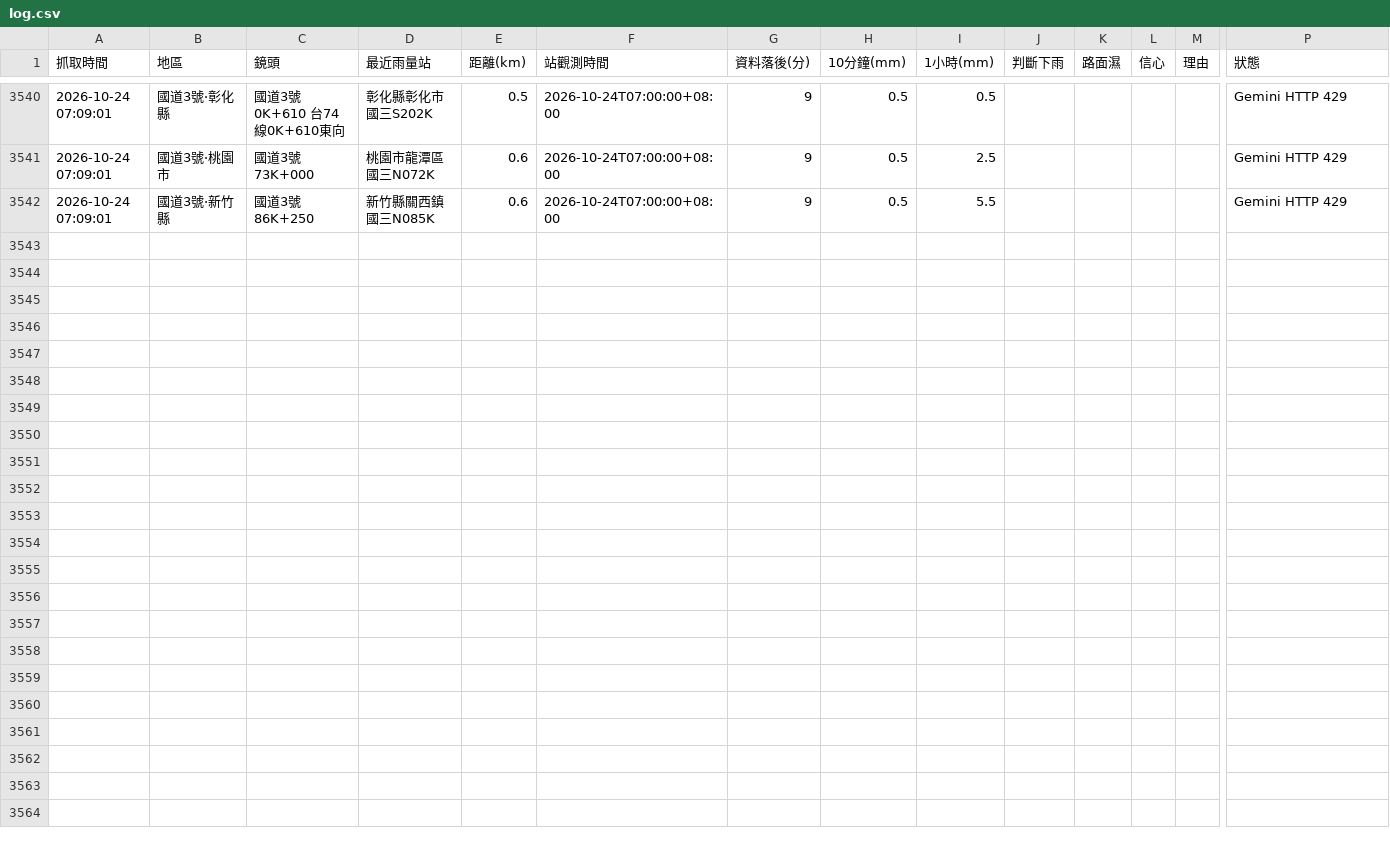
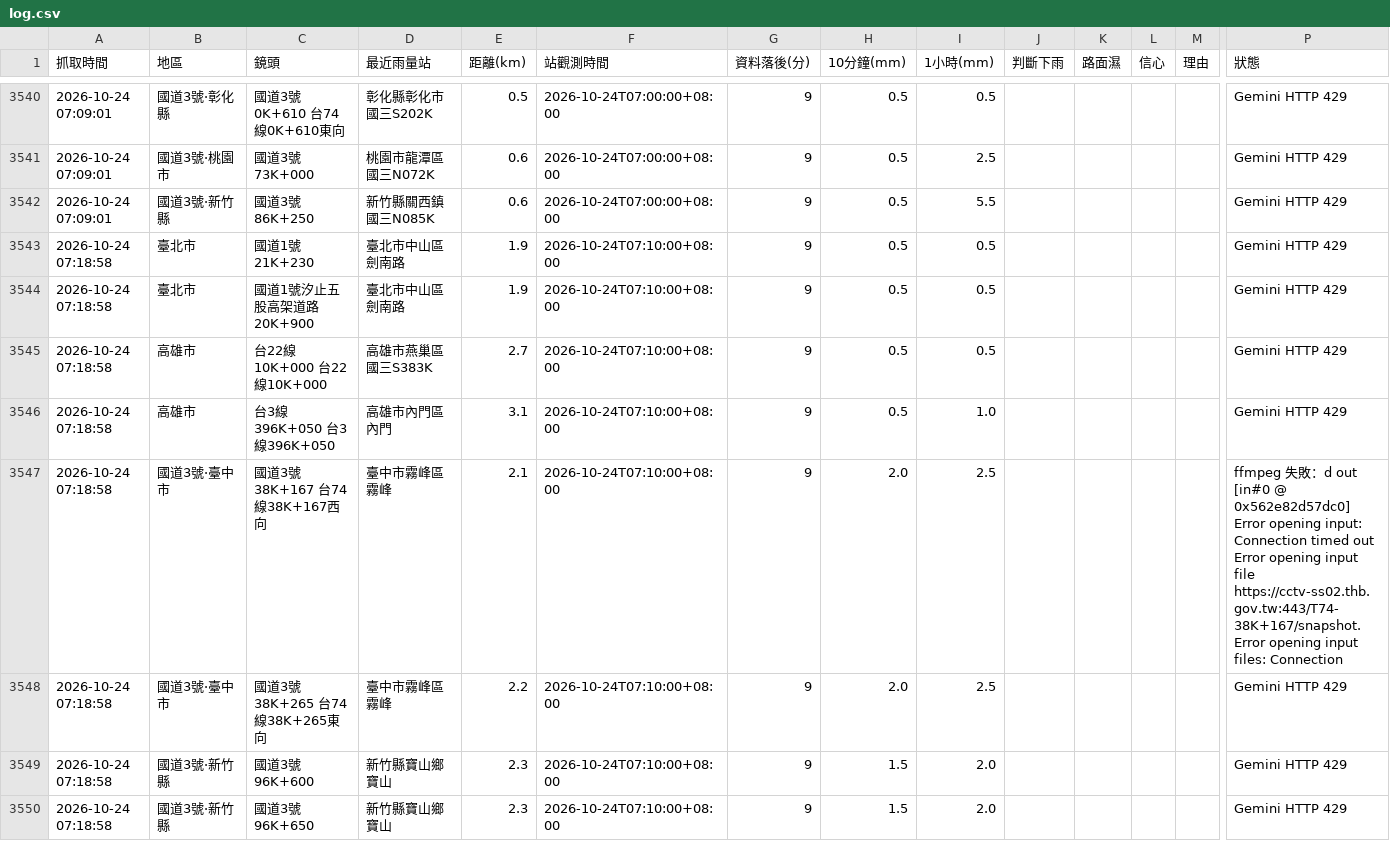
Before and after one commit to bigtime0426/rain-monitor, a CSV file: log.csv, drawn as a sheet; only a part is shown, gaps mark what is left out; rows hold the shown columns only; ↵ is a line break in a cell; the diff covers the shown part only; the diff names each change by its address in the sheet, - before the commit and + after, or states it on an @@ line.

```diff
--- a/log.csv
+++ b/log.csv
+row 3543: 2026-10-24 07:18:58 | 臺北市 | 國道1號 21K+230 | 臺北市中山區 劍南路 | 1.9 | 2026-10-24T07:10:00+08:00 | 9 | 0.5 | 0.5 |  |  |  |  | Gemini HTTP 429
+row 3544: 2026-10-24 07:18:58 | 臺北市 | 國道1號汐止五股高架道路 20K+900 | 臺北市中山區 劍南路 | 1.9 | 2026-10-24T07:10:00+08:00 | 9 | 0.5 | 0.5 |  |  |  |  | Gemini HTTP 429
+row 3545: 2026-10-24 07:18:58 | 高雄市 | 台22線 10K+000 台22線10K+000 | 高雄市燕巢區 國三S383K | 2.7 | 2026-10-24T07:10:00+08:00 | 9 | 0.5 | 0.5 |  |  |  |  | Gemini HTTP 429
+row 3546: 2026-10-24 07:18:58 | 高雄市 | 台3線 396K+050 台3線396K+050 | 高雄市內門區 內門 | 3.1 | 2026-10-24T07:10:00+08:00 | 9 | 0.5 | 1.0 |  |  |  |  | Gemini HTTP 429
+row 3547: 2026-10-24 07:18:58 | 國道3號·臺中市 | 國道3號 38K+167 台74線38K+167西向 | 臺中市霧峰區 霧峰 | 2.1 | 2026-10-24T07:10:00+08:00 | 9 | 2.0 | 2.5 |  |  |  |  | ffmpeg 失敗：d out ↵ [in#0 @ 0x562e82d57dc0] Error opening input: Connection timed out ↵ Error opening input file https://cctv-ss02.thb.gov.tw:443/T74-38K+167/snapshot. ↵ Error opening input files: Connection
+row 3548: 2026-10-24 07:18:58 | 國道3號·臺中市 | 國道3號 38K+265 台74線38K+265東向 | 臺中市霧峰區 霧峰 | 2.2 | 2026-10-24T07:10:00+08:00 | 9 | 2.0 | 2.5 |  |  |  |  | Gemini HTTP 429
+row 3549: 2026-10-24 07:18:58 | 國道3號·新竹縣 | 國道3號 96K+600 | 新竹縣寶山鄉 寶山 | 2.3 | 2026-10-24T07:10:00+08:00 | 9 | 1.5 | 2.0 |  |  |  |  | Gemini HTTP 429
+row 3550: 2026-10-24 07:18:58 | 國道3號·新竹縣 | 國道3號 96K+650 | 新竹縣寶山鄉 寶山 | 2.3 | 2026-10-24T07:10:00+08:00 | 9 | 1.5 | 2.0 |  |  |  |  | Gemini HTTP 429
```
Also changed, not shown: 8 added rows elsewhere in this file, 3 other files.
